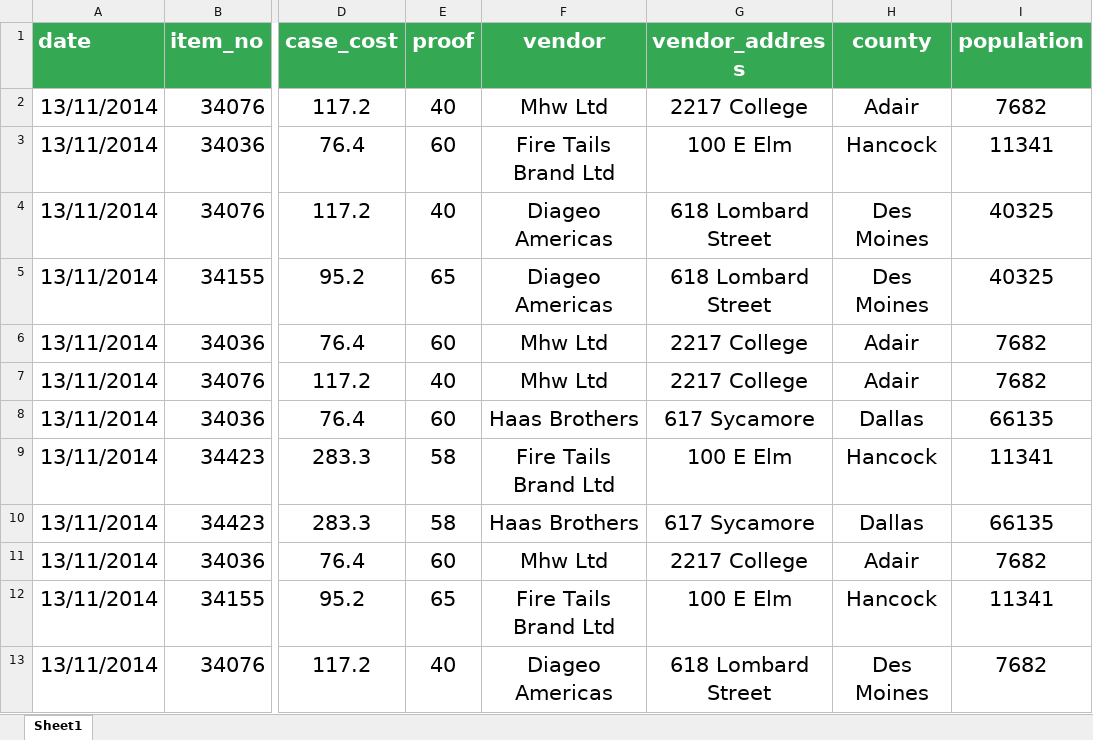
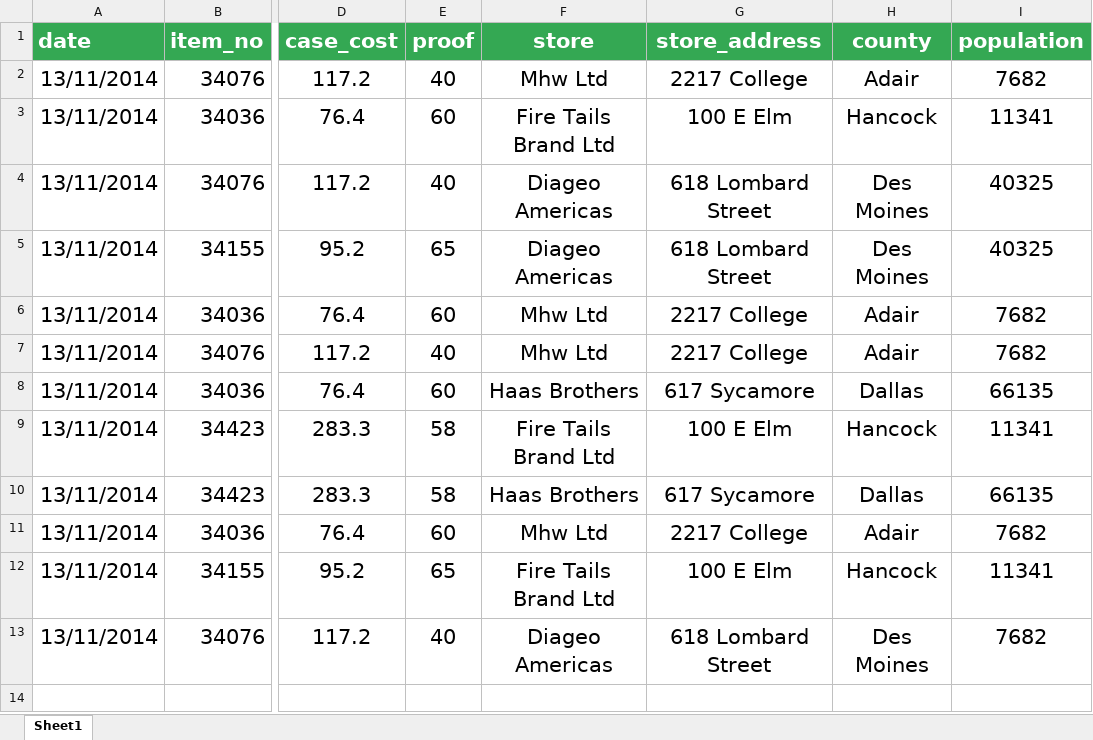
Before and after one commit to MultiverseLearningProducts/dfv1, an Excel workbook: Database Fundamentals/data/normalisation_exercise.xlsx, sheet Sheet1, drawn as a sheet; only a part is shown, gaps mark what is left out; values as stored, in another font and other column widths than the file's, no borders; charts and pictures not drawn; the diff names each change by its address in the sheet, - before the commit and + after, or states it on an @@ line.

Commit message:
Update normalisation_exercise.xlsx

```diff
--- a/Database Fundamentals/data/normalisation_exercise.xlsx (sheet Sheet1)
+++ b/Database Fundamentals/data/normalisation_exercise.xlsx (sheet Sheet1)
-F1: vendor
+F1: store
-G1: vendor_address
+G1: store_address
```
Also changed, not shown: charts or pictures.
